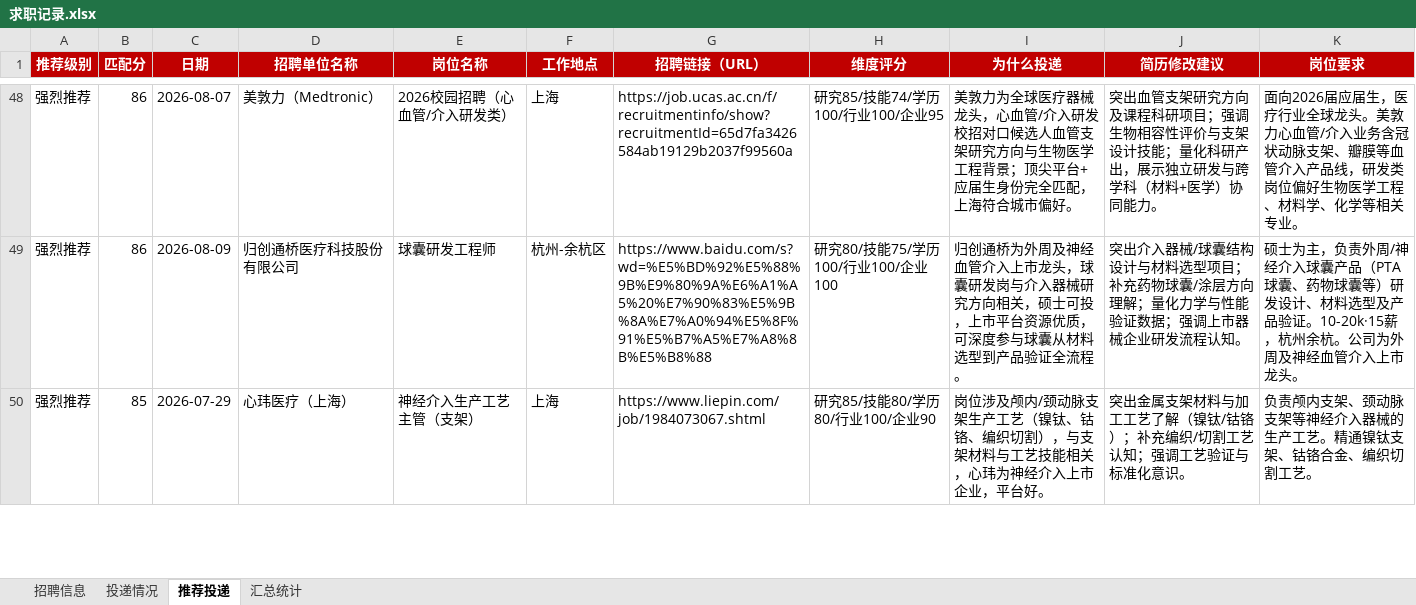
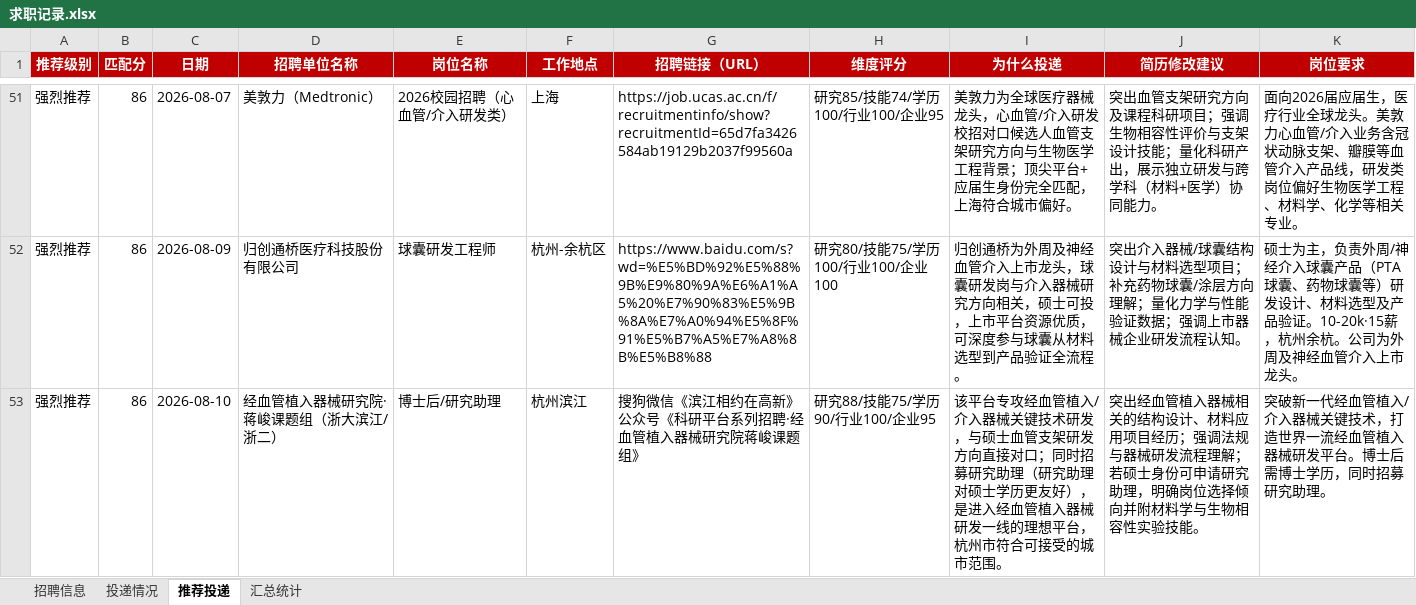
Before and after one commit to Zhengjinweizai/ob-search-vascular-stent, an Excel workbook: 求职记录.xlsx, sheet 推荐投递, drawn as a sheet; only a part is shown, gaps mark what is left out; the shorter side is filled out with more unchanged rows; values as stored, in another font and other column widths than the file's, no borders; the diff covers the shown part only; the diff names each change by its address in the sheet, - before the commit and + after, or states it on an @@ line.

```diff
--- a/求职记录.xlsx (sheet 推荐投递)
+++ b/求职记录.xlsx (sheet 推荐投递)
+row 53: 强烈推荐 | 86 | 2026-08-10 | 经血管植入器械研究院·蒋峻课题组（浙大滨江/浙二） | 博士后/研究助理 | 杭州滨江 | 搜狗微信《滨江相约在高新》公众号《科研平台系列招聘·经血管植入器械研究院蒋峻课题组》 | 研究88/技能75/学历90/行业100/企业95 | 该平台专攻经血管植入/介入器械关键技术研发，与硕士血管支架研发方向直接对口；同时招募研究助理（研究助理对硕士学历更友好），是进入经血管植入器械研发一线的理想平台，杭州市符合可接受的城市范围。 | 突出经血管植入器械相关的结构设计、材料应用项目经历；强调法规与器械研发流程理解；若硕士身份可申请研究助理，明确岗位选择倾向并附材料学与生物相容性实验技能。 | 突破新一代经血管植入/介入器械关键技术，打造世界一流经血管植入器械研发平台。博士后需博士学历，同时招募研究助理。
```
Also changed, not shown: 6 added rows elsewhere in this sheet, sheet 招聘信息, sheet 汇总统计, 2 other files.
